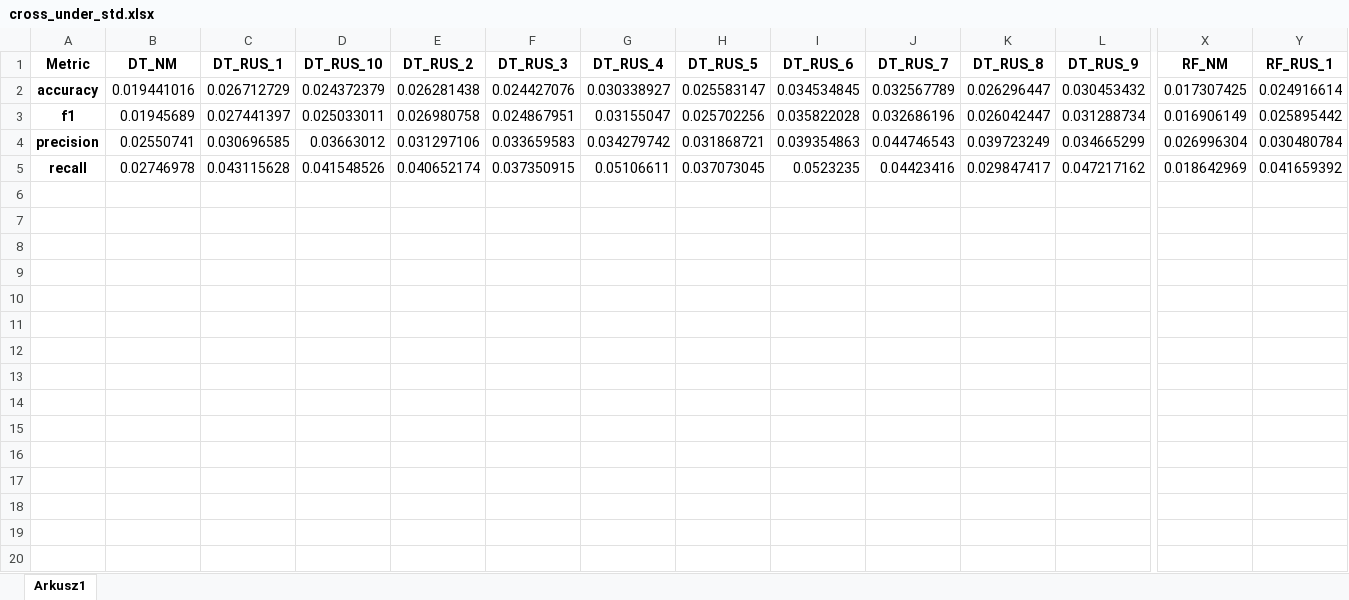
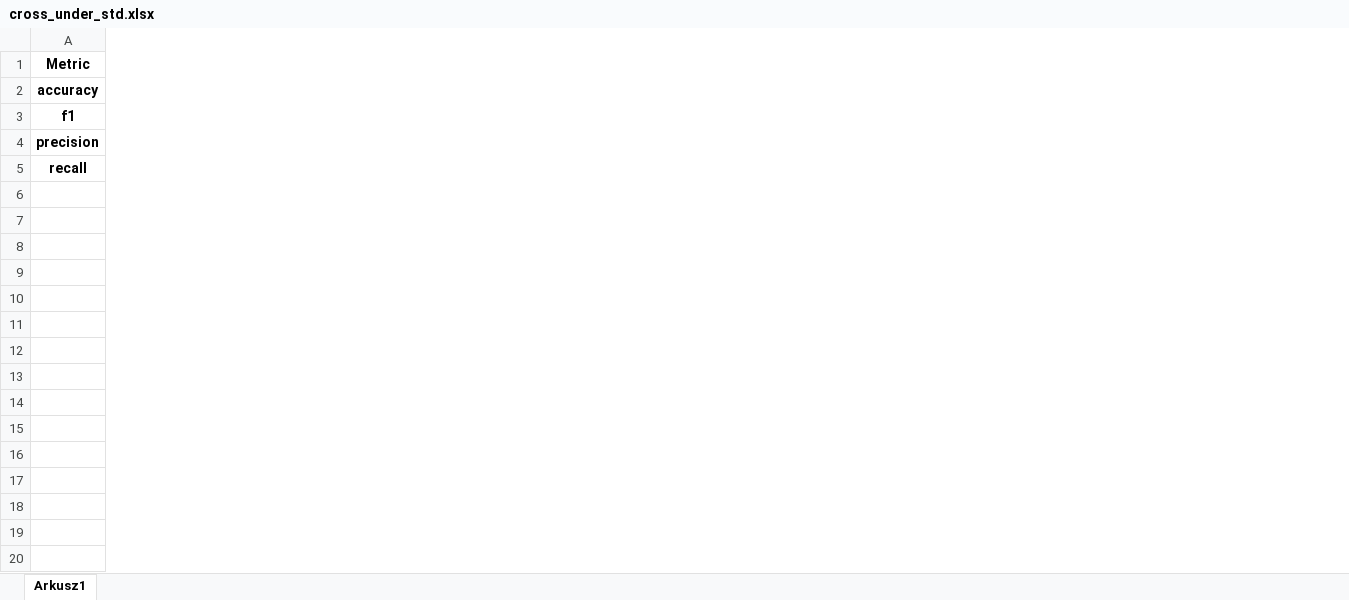
Before and after one commit to BeNNeTTcik/xgboost, an Excel workbook: reports/ssh/cross_under_std.xlsx, sheet Arkusz1, drawn as a sheet; only a part is shown, gaps mark what is left out; values as stored, in another font and other column widths than the file's, no borders; removed rows and columns are numbered as before the commit, all else as after; rows hold the shown columns only; the diff covers the shown part only; the diff names each change by its address in the sheet, - before the commit and + after, or states it on an @@ line.

```diff
--- a/reports/ssh/cross_under_std.xlsx (sheet Arkusz1)
+++ b/reports/ssh/cross_under_std.xlsx (sheet Arkusz1)
-column B (DT_NM), rows 2-5: 0.019441016 | 0.01945689 | 0.02550741 | 0.02746978
-column C (DT_RUS_1), rows 2-5: 0.026712729 | 0.027441397 | 0.030696585 | 0.043115628
-column D (DT_RUS_10), rows 2-5: 0.024372379 | 0.025033011 | 0.03663012 | 0.041548526
-column E (DT_RUS_2), rows 2-5: 0.026281438 | 0.026980758 | 0.031297106 | 0.040652174
-column F (DT_RUS_3), rows 2-5: 0.024427076 | 0.024867951 | 0.033659583 | 0.037350915
-column G (DT_RUS_4), rows 2-5: 0.030338927 | 0.03155047 | 0.034279742 | 0.05106611
-column H (DT_RUS_5), rows 2-5: 0.025583147 | 0.025702256 | 0.031868721 | 0.037073045
-column I (DT_RUS_6), rows 2-5: 0.034534845 | 0.035822028 | 0.039354863 | 0.0523235
-column J (DT_RUS_7), rows 2-5: 0.032567789 | 0.032686196 | 0.044746543 | 0.04423416
-column K (DT_RUS_8), rows 2-5: 0.026296447 | 0.026042447 | 0.039723249 | 0.029847417
-column L (DT_RUS_9), rows 2-5: 0.030453432 | 0.031288734 | 0.034665299 | 0.047217162
-column X (RF_NM), rows 2-5: 0.017307425 | 0.016906149 | 0.026996304 | 0.018642969
-column Y (RF_RUS_1), rows 2-5: 0.024916614 | 0.025895442 | 0.030480784 | 0.041659392
+row 6: (empty)
+row 7: (empty)
+row 8: (empty)
+row 9: (empty)
+row 10: (empty)
+row 11: (empty)
+row 12: (empty)
+row 13: (empty)
+row 14: (empty)
+row 15: (empty)
+row 16: (empty)
+row 17: (empty)
+row 18: (empty)
+row 19: (empty)
+row 20: (empty)
```
Also changed, not shown: 17 added rows and 31 removed columns elsewhere in this sheet, reports/ssh/cross_under.xlsx, 3 other files.
